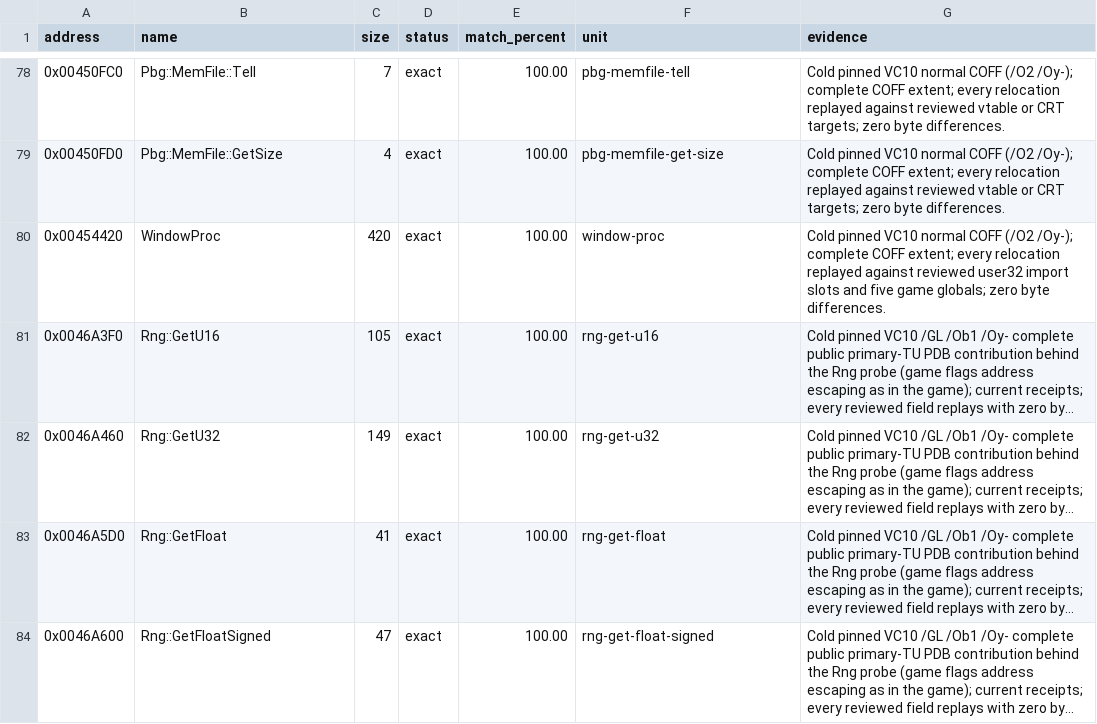
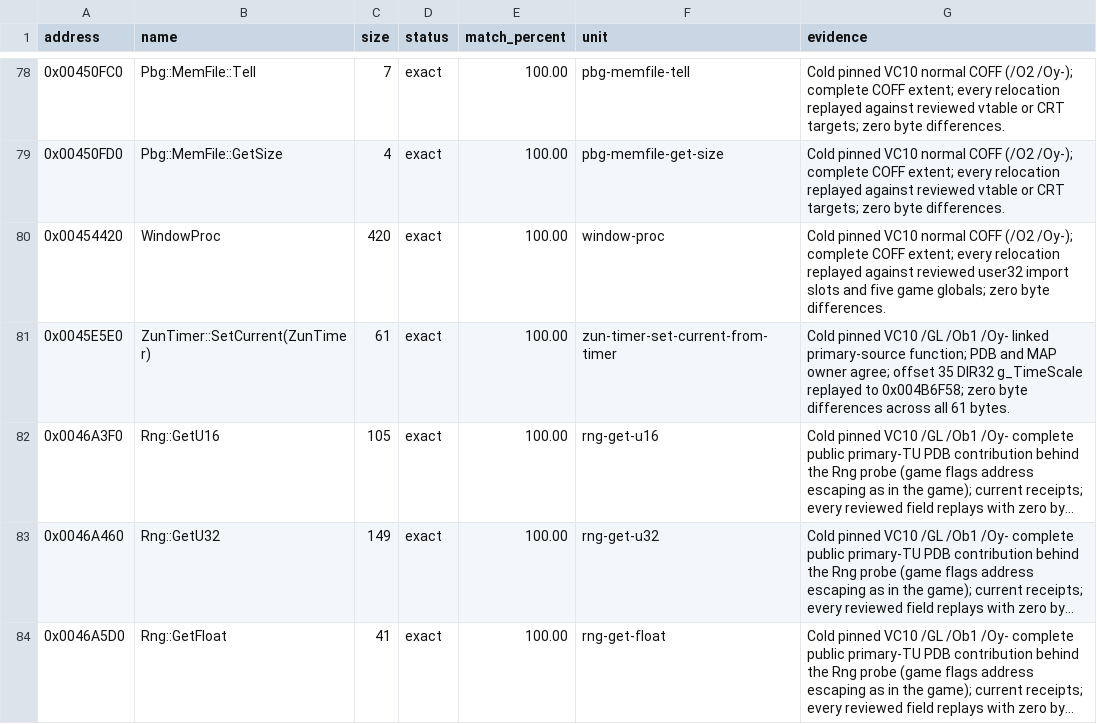
Before and after one commit to N0zoM1z0/th128, a CSV file: config/matches.csv, drawn as a sheet; only a part is shown, gaps mark what is left out; the shorter side is filled out with more unchanged rows; long unchanged cells end in …; the diff names each change by its address in the sheet, - before the commit and + after, or states it on an @@ line.

Commit message:
gpt-web: Verify exact by-value wait timer leaf

```diff
--- a/config/matches.csv
+++ b/config/matches.csv
+row 81: 0x0045E5E0 | ZunTimer::SetCurrent(ZunTimer) | 61 | exact | 100.00 | zun-timer-set-current-from-timer | Cold pinned VC10 /GL /Ob1 /Oy- linked primary-source function; PDB and MAP owner agree; offset 35 DIR32 g_TimeScale replayed to 0x004B6F58; zero byte differences across all 61 bytes.
```
Also changed, not shown: 2 other files.
